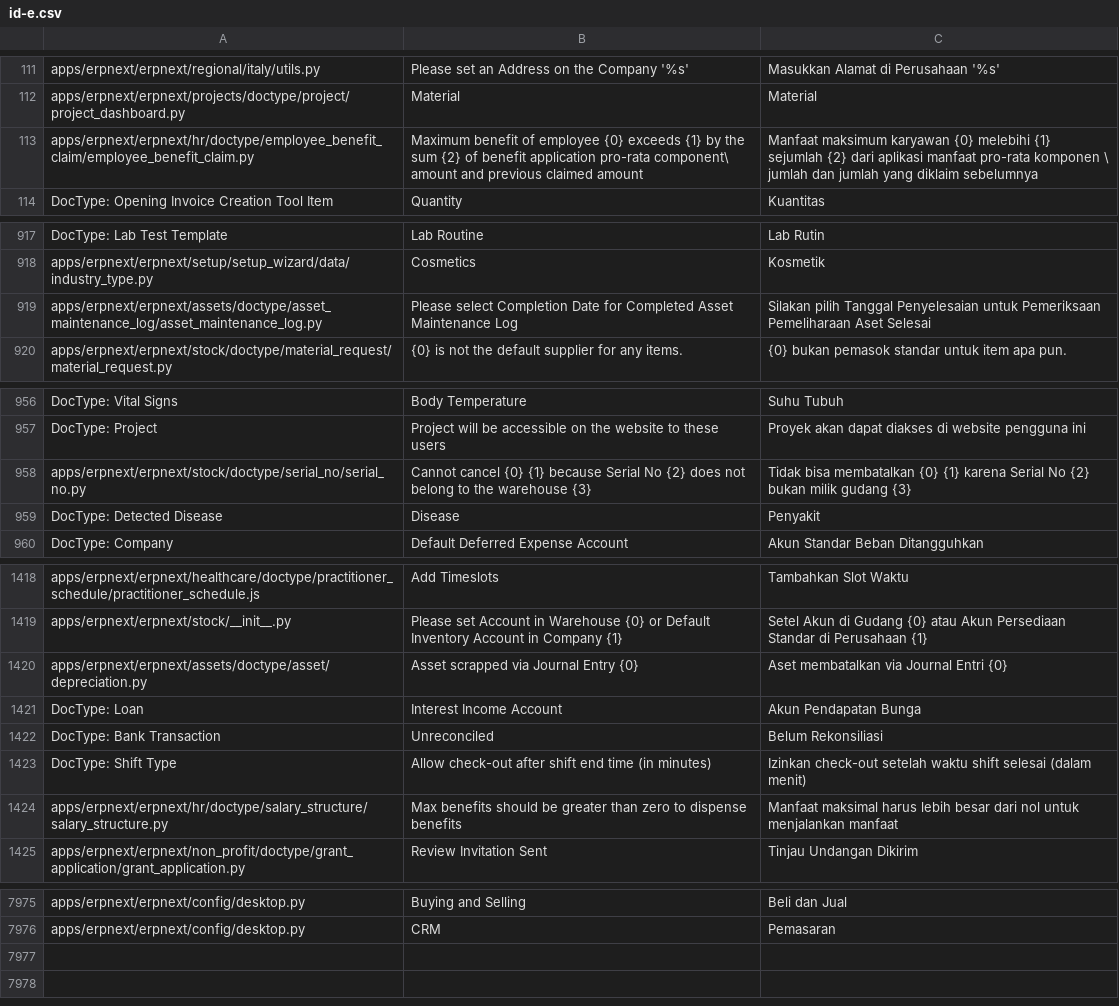
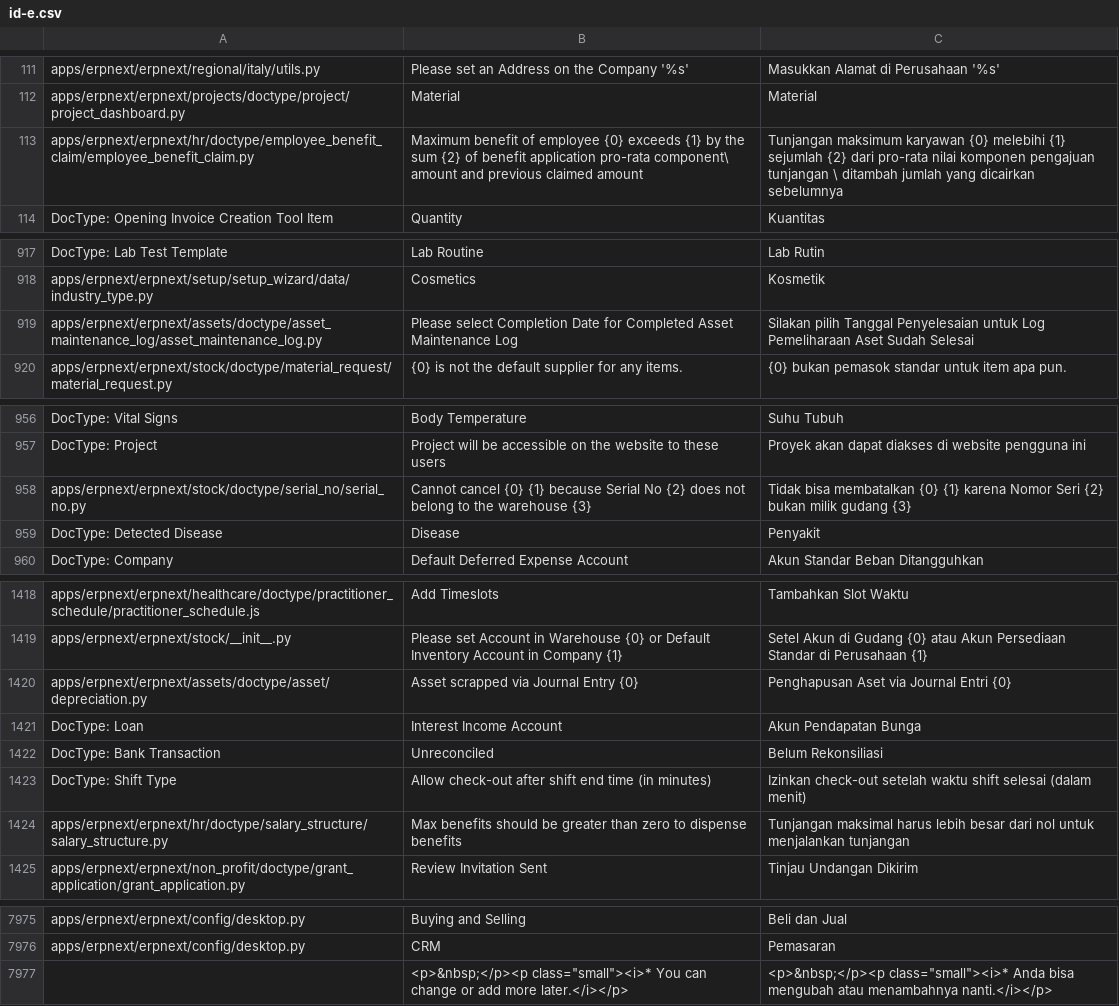
Before and after one commit to integrianusa/terjemahan, a CSV file: id-e.csv, drawn as a sheet; only a part is shown, gaps mark what is left out; the diff covers the shown part only.

```diff
--- a/id-e.csv
+++ b/id-e.csv
@@ -112,4 +112,4 @@ apps/erpnext/erpnext/regional/italy/utils.py,Please set an Address on the Compan
 apps/erpnext/erpnext/projects/doctype/project/project_dashboard.py,Material,Material
-apps/erpnext/erpnext/hr/doctype/employee_benefit_claim/employee_benefit_claim.py,"Maximum benefit of employee {0} exceeds {1} by the sum {2} of benefit application pro-rata component\
-			amount and previous claimed amount",Manfaat maksimum karyawan {0} melebihi {1} sejumlah {2} dari aplikasi manfaat pro-rata komponen \ jumlah dan jumlah yang diklaim sebelumnya
+apps/erpnext/erpnext/hr/doctype/employee_benefit_claim/employee_benefit_claim.py,"Maximum benefit of employee {0} exceeds {1} by the sum {2} of benefit application pro-rata component\
+			amount and previous claimed amount",Tunjangan maksimum karyawan {0} melebihi {1} sejumlah {2} dari pro-rata nilai komponen pengajuan tunjangan \ ditambah jumlah yang dicairkan sebelumnya
 DocType: Opening Invoice Creation Tool Item,Quantity,Kuantitas
@@ -922,3 +922,3 @@ DocType: Lab Test Template,Lab Routine,Lab Rutin
 apps/erpnext/erpnext/setup/setup_wizard/data/industry_type.py,Cosmetics,Kosmetik
-apps/erpnext/erpnext/assets/doctype/asset_maintenance_log/asset_maintenance_log.py,Please select Completion Date for Completed Asset Maintenance Log,Silakan pilih Tanggal Penyelesaian untuk Pemeriksaan Pemeliharaan Aset Selesai
+apps/erpnext/erpnext/assets/doctype/asset_maintenance_log/asset_maintenance_log.py,Please select Completion Date for Completed Asset Maintenance Log,Silakan pilih Tanggal Penyelesaian untuk Log Pemeliharaan Aset Sudah Selesai
 apps/erpnext/erpnext/stock/doctype/material_request/material_request.py,{0} is not the default supplier for any items.,{0} bukan pemasok standar untuk item apa pun.
@@ -961,3 +961,3 @@ DocType: Vital Signs,Body Temperature,Suhu Tubuh
 DocType: Project,Project will be accessible on the website to these users,Proyek akan dapat diakses di website pengguna ini
-apps/erpnext/erpnext/stock/doctype/serial_no/serial_no.py,Cannot cancel {0} {1} because Serial No {2} does not belong to the warehouse {3},Tidak bisa membatalkan {0} {1} karena Serial No {2} bukan milik gudang {3}
+apps/erpnext/erpnext/stock/doctype/serial_no/serial_no.py,Cannot cancel {0} {1} because Serial No {2} does not belong to the warehouse {3},Tidak bisa membatalkan {0} {1} karena Nomor Seri {2} bukan milik gudang {3}
 DocType: Detected Disease,Disease,Penyakit
@@ -1443,3 +1443,3 @@ apps/erpnext/erpnext/healthcare/doctype/practitioner_schedule/practitioner_sched
 apps/erpnext/erpnext/stock/__init__.py,Please set Account in Warehouse {0} or Default Inventory Account in Company {1},Setel Akun di Gudang {0} atau Akun Persediaan Standar di Perusahaan {1}
-apps/erpnext/erpnext/assets/doctype/asset/depreciation.py,Asset scrapped via Journal Entry {0},Aset membatalkan via Journal Entri {0}
+apps/erpnext/erpnext/assets/doctype/asset/depreciation.py,Asset scrapped via Journal Entry {0},Penghapusan Aset via Journal Entri {0}
 DocType: Loan,Interest Income Account,Akun Pendapatan Bunga
@@ -1447,3 +1447,3 @@ DocType: Bank Transaction,Unreconciled,Belum Rekonsiliasi
 DocType: Shift Type,Allow check-out after shift end time (in minutes),Izinkan check-out setelah waktu shift selesai (dalam menit)
-apps/erpnext/erpnext/hr/doctype/salary_structure/salary_structure.py,Max benefits should be greater than zero to dispense benefits,Manfaat maksimal harus lebih besar dari nol untuk menjalankan manfaat
+apps/erpnext/erpnext/hr/doctype/salary_structure/salary_structure.py,Max benefits should be greater than zero to dispense benefits,Tunjangan maksimal harus lebih besar dari nol untuk menjalankan tunjangan
 apps/erpnext/erpnext/non_profit/doctype/grant_application/grant_application.py,Review Invitation Sent,Tinjau Undangan Dikirim
@@ -8117 +8119,2 @@ apps/erpnext/erpnext/config/desktop.py,Buying and Selling,Beli dan Jual
 apps/erpnext/erpnext/config/desktop.py,CRM,Pemasaran
+,"<p>&nbsp;</p><p class=""small""><i>* You can change or add more later.</i></p>","<p>&nbsp;</p><p class=""small""><i>* Anda bisa mengubah atau menambahnya nanti.</i></p>"
```
Also changed, not shown: 77 edited cells elsewhere in this file, id-f.csv, id-ori-mod-e.csv, 1 other file.
